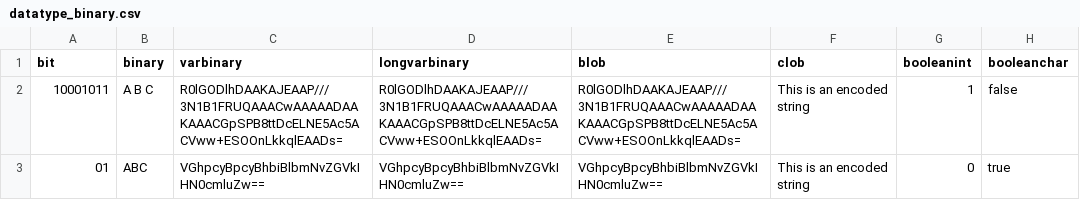
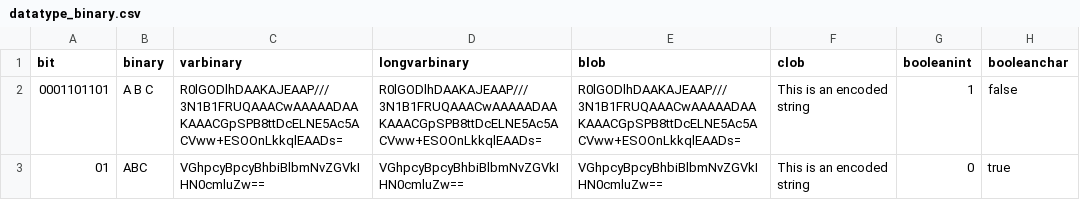
Before and after one commit to KOST-secure/csv2siard, a CSV file: csvtest/datatype_binary.csv, drawn as a sheet; the diff names each change by its address in the sheet, - before the commit and + after, or states it on an @@ line.

Commit message:
binary und varchar Konvertierung korrekt und geprüft
git-svn-id: svn://localhost/Transferprojekt/csv2siard@68 d8cf526a-ed47-ab48-8470-8a9acf7b5d78

```diff
--- a/csvtest/datatype_binary.csv
+++ b/csvtest/datatype_binary.csv
-A2 (bit): 10001011
+A2 (bit): 0001101101
```
Also changed, not shown: 4 other files.
